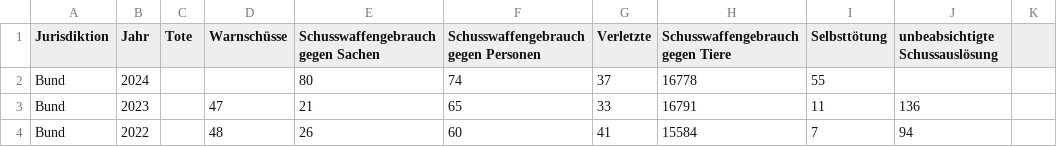
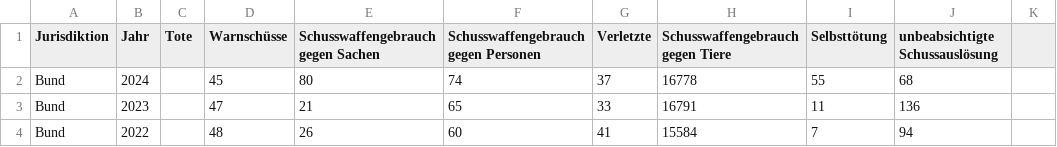
Before and after one commit to cilip-de/polizeischuesse.cilip.de, a CSV file: public/official_statistics.csv, drawn as a sheet; only a part is shown.

Commit message:
Flat: latest data (2025-06-18T20:34:41.070Z) {   "date": "2025-06-18T20:34:41.070Z",   "files": [     {       "name": "public/official_statistics.csv",       "deltaBytes": 4     }   ] }

```diff
--- a/public/official_statistics.csv
+++ b/public/official_statistics.csv
@@ -1,3 +1,3 @@
 Jurisdiktion,Jahr,Tote,Warnschüsse,Schusswaffengebrauch gegen Sachen,Schusswaffengebrauch gegen Personen,Verletzte,Schusswaffengebrauch gegen Tiere,Selbsttötung,unbeabsichtigte Schussauslösung,
-Bund,2024,,,80,74,37,16778,55,,
+Bund,2024,,45,80,74,37,16778,55,68,
 Bund,2023,,47,21,65,33,16791,11,136,
```
